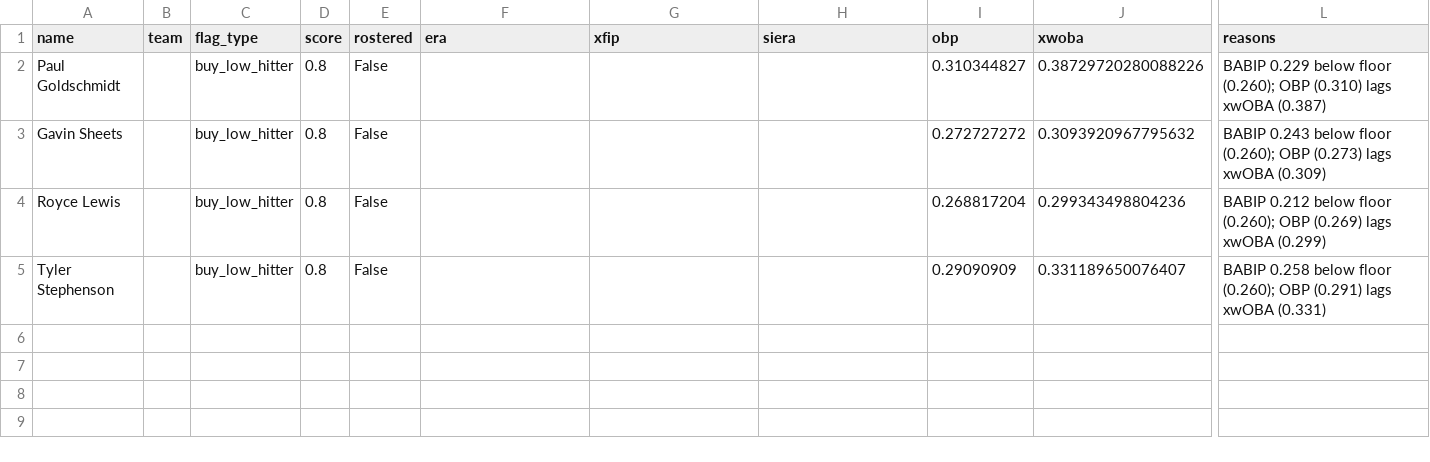
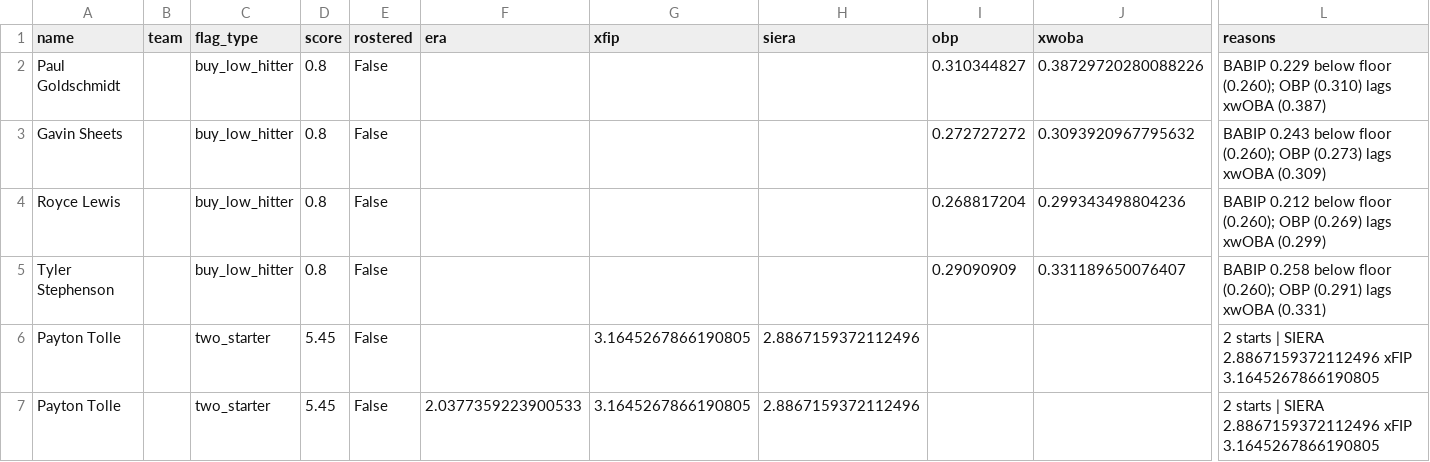
Before and after one commit to nickguarriello/pitch-slap, a CSV file: docs/data/waivers.csv, drawn as a sheet; only a part is shown, gaps mark what is left out; rows hold the shown columns only; the diff names each change by its address in the sheet, - before the commit and + after, or states it on an @@ line.

```diff
--- a/docs/data/waivers.csv
+++ b/docs/data/waivers.csv
+row 6: Payton Tolle |  | two_starter | 5.45 | False |  | 3.1645267866190805 | 2.8867159372112496 |  |  | 2 starts | SIERA 2.8867159372112496 xFIP 3.1645267866190805
+row 7: Payton Tolle |  | two_starter | 5.45 | False | 2.0377359223900533 | 3.1645267866190805 | 2.8867159372112496 |  |  | 2 starts | SIERA 2.8867159372112496 xFIP 3.1645267866190805
```
Also changed, not shown: docs/data/roster.csv, 3 other files.
